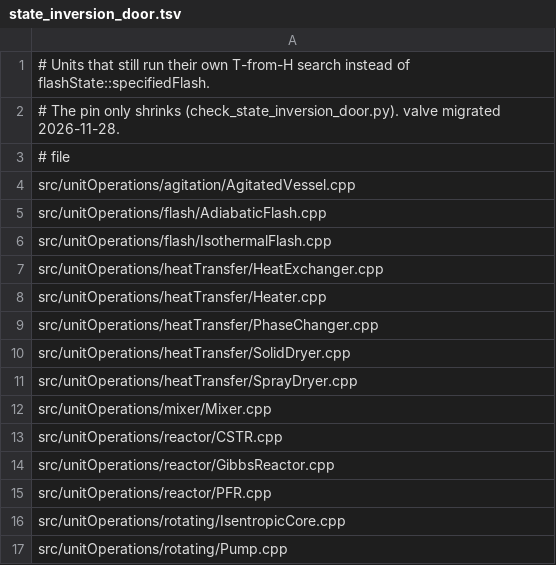
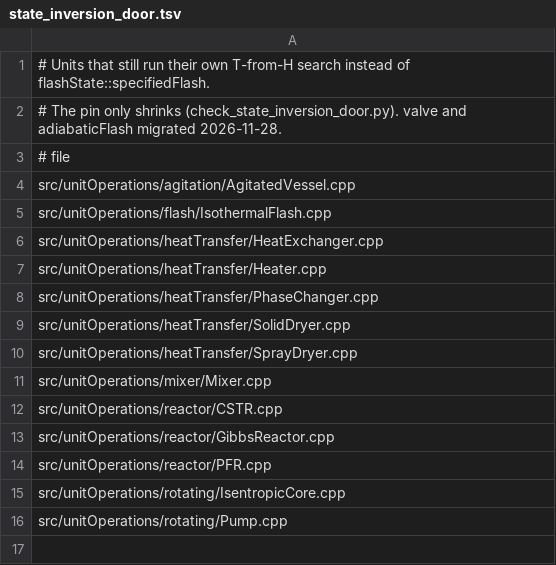
Before and after one commit to choupo-admin/choupo, a TSV file: bin/curate/state_inversion_door.tsv, drawn as a sheet.

```diff
--- a/bin/curate/state_inversion_door.tsv
+++ b/bin/curate/state_inversion_door.tsv
@@ -1,6 +1,5 @@
 # Units that still run their own T-from-H search instead of flashState::specifiedFlash.
-# The pin only shrinks (check_state_inversion_door.py).  valve migrated 2026-11-28.
+# The pin only shrinks (check_state_inversion_door.py).  valve and adiabaticFlash migrated 2026-11-28.
 # file
 src/unitOperations/agitation/AgitatedVessel.cpp
-src/unitOperations/flash/AdiabaticFlash.cpp
 src/unitOperations/flash/IsothermalFlash.cpp
```
Also changed, not shown: 28 other files.
